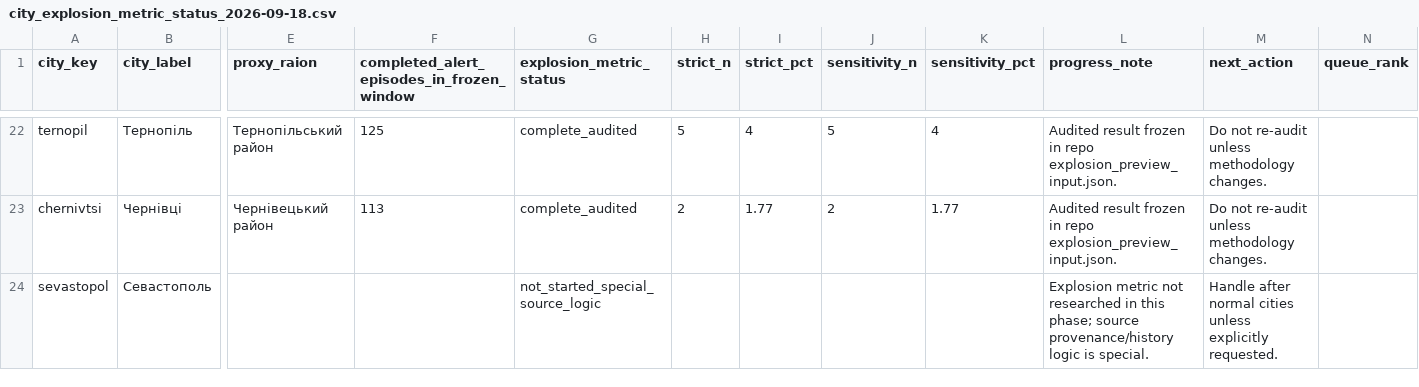
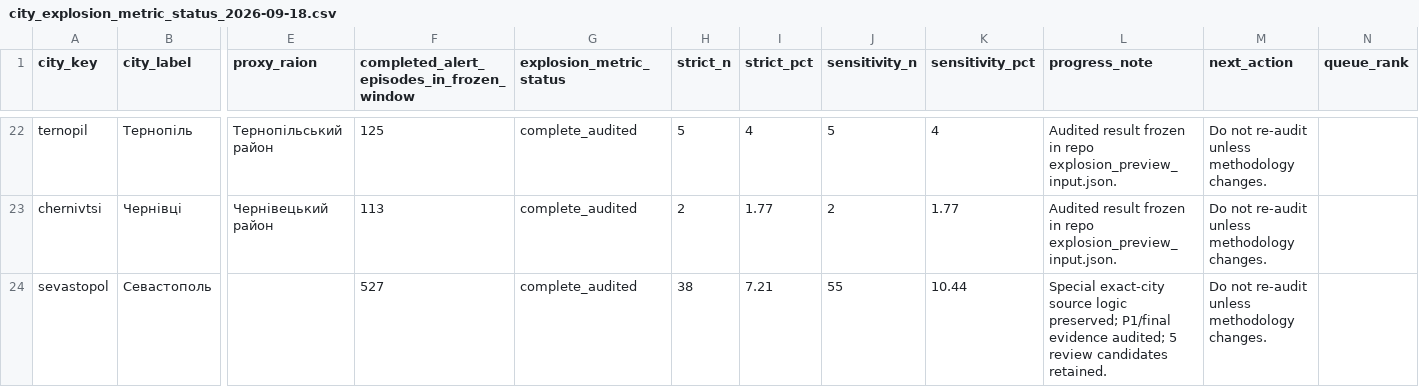
Before and after one commit to olegbalakin-cmyk/kyiv-air-alerts-grafana, a CSV file: kyiv-air-alerts-grafana/data/explosion_metric_handoff/city_explosion_metric_status_2026-09-18.csv, drawn as a sheet; only a part is shown, gaps mark what is left out; the diff names each change by its address in the sheet, - before the commit and + after, or states it on an @@ line.

Commit message:
Mark Sevastopol explosion metric audited

```diff
--- a/kyiv-air-alerts-grafana/data/explosion_metric_handoff/city_explosion_metric_status_2026-09-18.csv
+++ b/kyiv-air-alerts-grafana/data/explosion_metric_handoff/city_explosion_metric_status_2026-09-18.csv
-F24: (empty)
+F24: 527
-G24 (explosion_metric_status): not_started_special_source_logic
+G24 (explosion_metric_status): complete_audited
-H24 (strict_n): (empty)
+H24 (strict_n): 38
-I24 (strict_pct): (empty)
+I24 (strict_pct): 7.21
-J24 (sensitivity_n): (empty)
+J24 (sensitivity_n): 55
-K24 (sensitivity_pct): (empty)
+K24 (sensitivity_pct): 10.44
-L24 (progress_note): Explosion metric not researched in this phase; source provenance/history logic is special.
+L24 (progress_note): Special exact-city source logic preserved; P1/final evidence audited; 5 review candidates retained.
-M24 (next_action): Handle after normal cities unless explicitly requested.
+M24 (next_action): Do not re-audit unless methodology changes.
```
